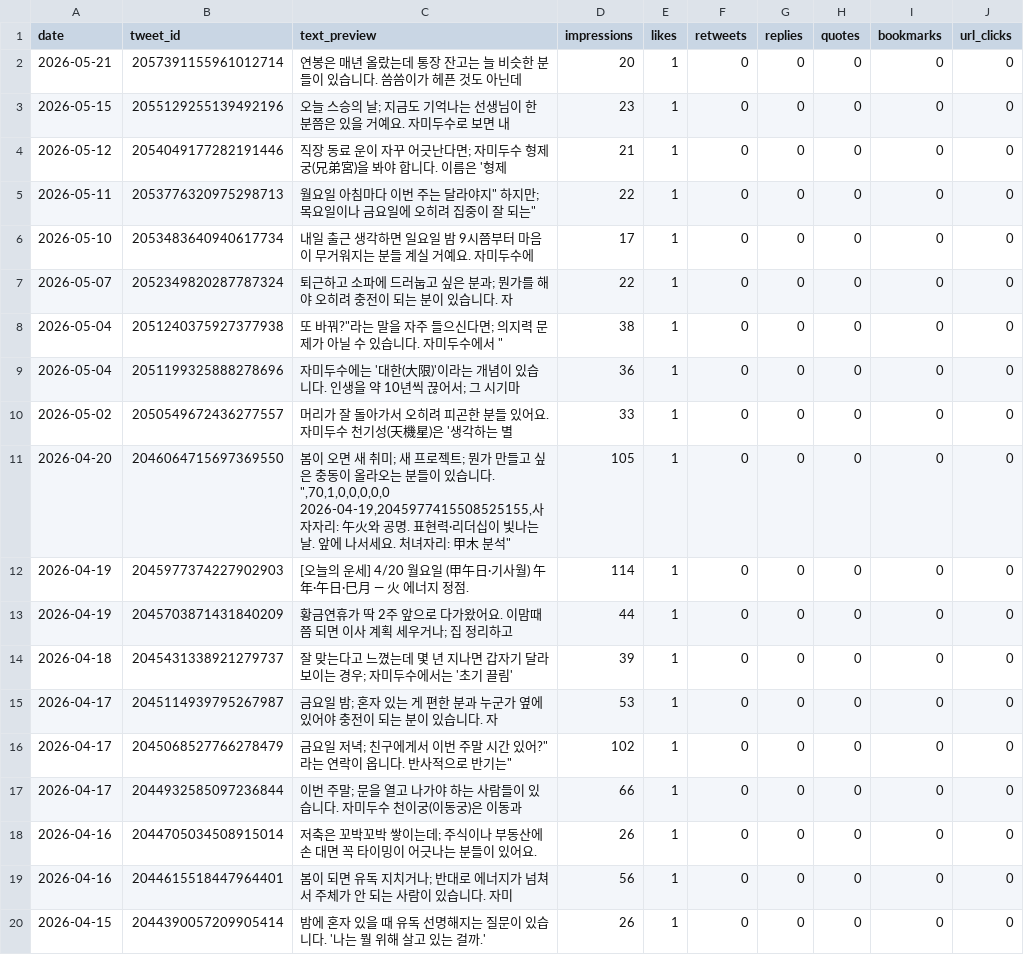
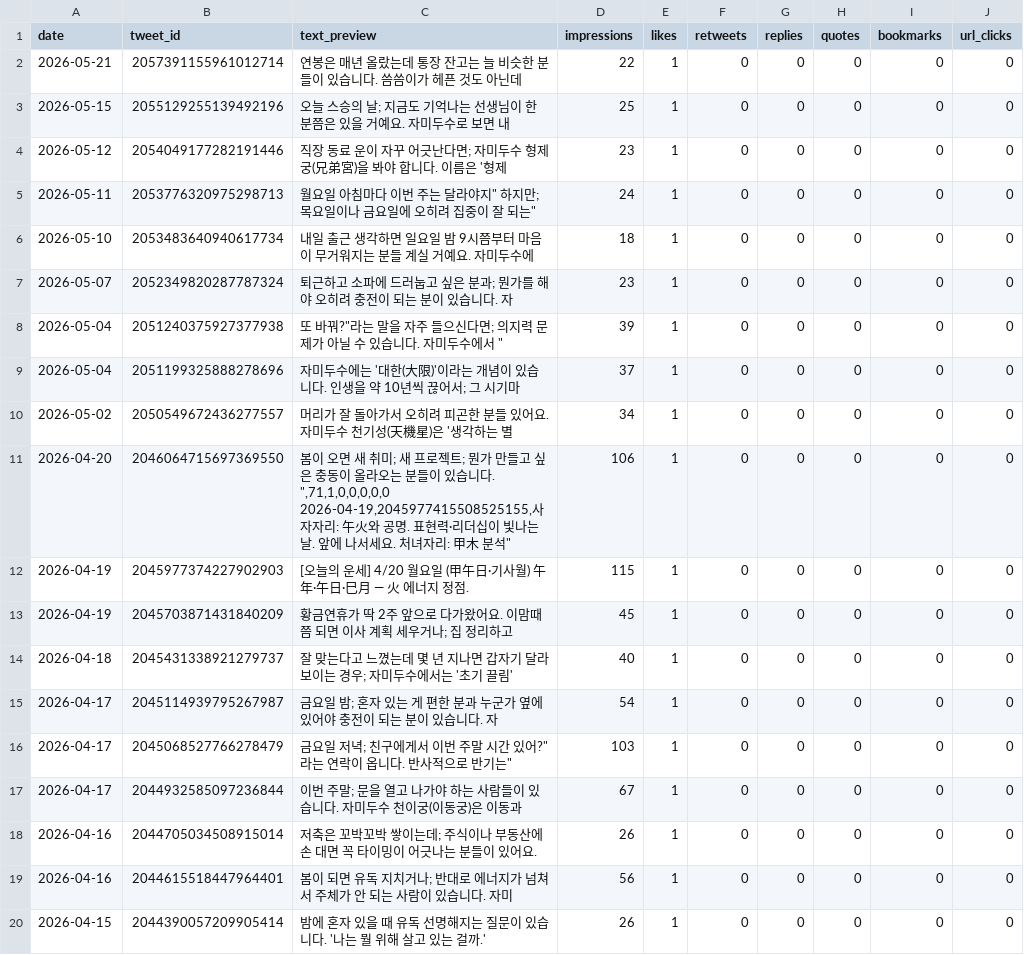
Before and after one commit to LinkDropper/life-spoiler, a CSV file: docs/metrics/daily-x-latest.csv, drawn as a sheet.

```diff
--- a/docs/metrics/daily-x-latest.csv
+++ b/docs/metrics/daily-x-latest.csv
@@ -1,19 +1,19 @@
 date,tweet_id,text_preview,impressions,likes,retweets,replies,quotes,bookmarks,url_clicks
-2026-05-21,2057391155961012714,"연봉은 매년 올랐는데 통장 잔고는 늘 비슷한 분들이 있습니다.  씀씀이가 헤픈 것도 아닌데",20,1,0,0,0,0,0
-2026-05-15,2055129255139492196,"오늘 스승의 날; 지금도 기억나는 선생님이 한 분쯤은 있을 거예요.  자미두수로 보면 내 ",23,1,0,0,0,0,0
-2026-05-12,2054049177282191446,"직장 동료 운이 자꾸 어긋난다면; 자미두수 형제궁(兄弟宮)을 봐야 합니다.  이름은 '형제",21,1,0,0,0,0,0
-2026-05-11,2053776320975298713,"월요일 아침마다 "이번 주는 달라야지" 하지만; 목요일이나 금요일에 오히려 집중이 잘 되는",22,1,0,0,0,0,0
-2026-05-10,2053483640940617734,"내일 출근 생각하면 일요일 밤 9시쯤부터 마음이 무거워지는 분들 계실 거예요.  자미두수에",17,1,0,0,0,0,0
-2026-05-07,2052349820287787324,"퇴근하고 소파에 드러눕고 싶은 분과; 뭔가를 해야 오히려 충전이 되는 분이 있습니다.  자",22,1,0,0,0,0,0
-2026-05-04,2051240375927377938,""또 바꿔?"라는 말을 자주 들으신다면; 의지력 문제가 아닐 수 있습니다.  자미두수에서 ",38,1,0,0,0,0,0
-2026-05-04,2051199325888278696,"자미두수에는 '대한(大限)'이라는 개념이 있습니다. 인생을 약 10년씩 끊어서; 그 시기마",36,1,0,0,0,0,0
-2026-05-02,2050549672436277557,"머리가 잘 돌아가서 오히려 피곤한 분들 있어요.  자미두수 천기성(天機星)은 '생각하는 별",33,1,0,0,0,0,0
-2026-04-20,2046064715697369550,"봄이 오면 새 취미; 새 프로젝트; 뭔가 만들고 싶은 충동이 올라오는 분들이 있습니다. "",70,1,0,0,0,0,0
-2026-04-19,2045977415508525155,"사자자리: 午火와 공명. 표현력·리더십이 빛나는 날. 앞에 나서세요. 처녀자리: 甲木 분석",105,1,0,0,0,0,0
-2026-04-19,2045977374227902903,"[오늘의 운세] 4/20 월요일 (甲午日·기사월)  午年·午日·巳月 — 火 에너지 정점. ",114,1,0,0,0,0,0
-2026-04-19,2045703871431840209,"황금연휴가 딱 2주 앞으로 다가왔어요.  이맘때쯤 되면 이사 계획 세우거나; 집 정리하고 ",44,1,0,0,0,0,0
-2026-04-18,2045431338921279737,"잘 맞는다고 느꼈는데 몇 년 지나면 갑자기 달라 보이는 경우; 자미두수에서는 '초기 끌림'",39,1,0,0,0,0,0
-2026-04-17,2045114939795267987,"금요일 밤; 혼자 있는 게 편한 분과 누군가 옆에 있어야 충전이 되는 분이 있습니다.  자",53,1,0,0,0,0,0
-2026-04-17,2045068527766278479,"금요일 저녁; 친구에게서 "이번 주말 시간 있어?"라는 연락이 옵니다.  반사적으로 반기는",102,1,0,0,0,0,0
-2026-04-17,2044932585097236844,"이번 주말; 문을 열고 나가야 하는 사람들이 있습니다.  자미두수 천이궁(이동궁)은 이동과",66,1,0,0,0,0,0
+2026-05-21,2057391155961012714,"연봉은 매년 올랐는데 통장 잔고는 늘 비슷한 분들이 있습니다.  씀씀이가 헤픈 것도 아닌데",22,1,0,0,0,0,0
+2026-05-15,2055129255139492196,"오늘 스승의 날; 지금도 기억나는 선생님이 한 분쯤은 있을 거예요.  자미두수로 보면 내 ",25,1,0,0,0,0,0
+2026-05-12,2054049177282191446,"직장 동료 운이 자꾸 어긋난다면; 자미두수 형제궁(兄弟宮)을 봐야 합니다.  이름은 '형제",23,1,0,0,0,0,0
+2026-05-11,2053776320975298713,"월요일 아침마다 "이번 주는 달라야지" 하지만; 목요일이나 금요일에 오히려 집중이 잘 되는",24,1,0,0,0,0,0
+2026-05-10,2053483640940617734,"내일 출근 생각하면 일요일 밤 9시쯤부터 마음이 무거워지는 분들 계실 거예요.  자미두수에",18,1,0,0,0,0,0
+2026-05-07,2052349820287787324,"퇴근하고 소파에 드러눕고 싶은 분과; 뭔가를 해야 오히려 충전이 되는 분이 있습니다.  자",23,1,0,0,0,0,0
+2026-05-04,2051240375927377938,""또 바꿔?"라는 말을 자주 들으신다면; 의지력 문제가 아닐 수 있습니다.  자미두수에서 ",39,1,0,0,0,0,0
+2026-05-04,2051199325888278696,"자미두수에는 '대한(大限)'이라는 개념이 있습니다. 인생을 약 10년씩 끊어서; 그 시기마",37,1,0,0,0,0,0
+2026-05-02,2050549672436277557,"머리가 잘 돌아가서 오히려 피곤한 분들 있어요.  자미두수 천기성(天機星)은 '생각하는 별",34,1,0,0,0,0,0
+2026-04-20,2046064715697369550,"봄이 오면 새 취미; 새 프로젝트; 뭔가 만들고 싶은 충동이 올라오는 분들이 있습니다. "",71,1,0,0,0,0,0
+2026-04-19,2045977415508525155,"사자자리: 午火와 공명. 표현력·리더십이 빛나는 날. 앞에 나서세요. 처녀자리: 甲木 분석",106,1,0,0,0,0,0
+2026-04-19,2045977374227902903,"[오늘의 운세] 4/20 월요일 (甲午日·기사월)  午年·午日·巳月 — 火 에너지 정점. ",115,1,0,0,0,0,0
+2026-04-19,2045703871431840209,"황금연휴가 딱 2주 앞으로 다가왔어요.  이맘때쯤 되면 이사 계획 세우거나; 집 정리하고 ",45,1,0,0,0,0,0
+2026-04-18,2045431338921279737,"잘 맞는다고 느꼈는데 몇 년 지나면 갑자기 달라 보이는 경우; 자미두수에서는 '초기 끌림'",40,1,0,0,0,0,0
+2026-04-17,2045114939795267987,"금요일 밤; 혼자 있는 게 편한 분과 누군가 옆에 있어야 충전이 되는 분이 있습니다.  자",54,1,0,0,0,0,0
+2026-04-17,2045068527766278479,"금요일 저녁; 친구에게서 "이번 주말 시간 있어?"라는 연락이 옵니다.  반사적으로 반기는",103,1,0,0,0,0,0
+2026-04-17,2044932585097236844,"이번 주말; 문을 열고 나가야 하는 사람들이 있습니다.  자미두수 천이궁(이동궁)은 이동과",67,1,0,0,0,0,0
 2026-04-16,2044705034508915014,"저축은 꼬박꼬박 쌓이는데; 주식이나 부동산에 손 대면 꼭 타이밍이 어긋나는 분들이 있어요.",26,1,0,0,0,0,0
```
